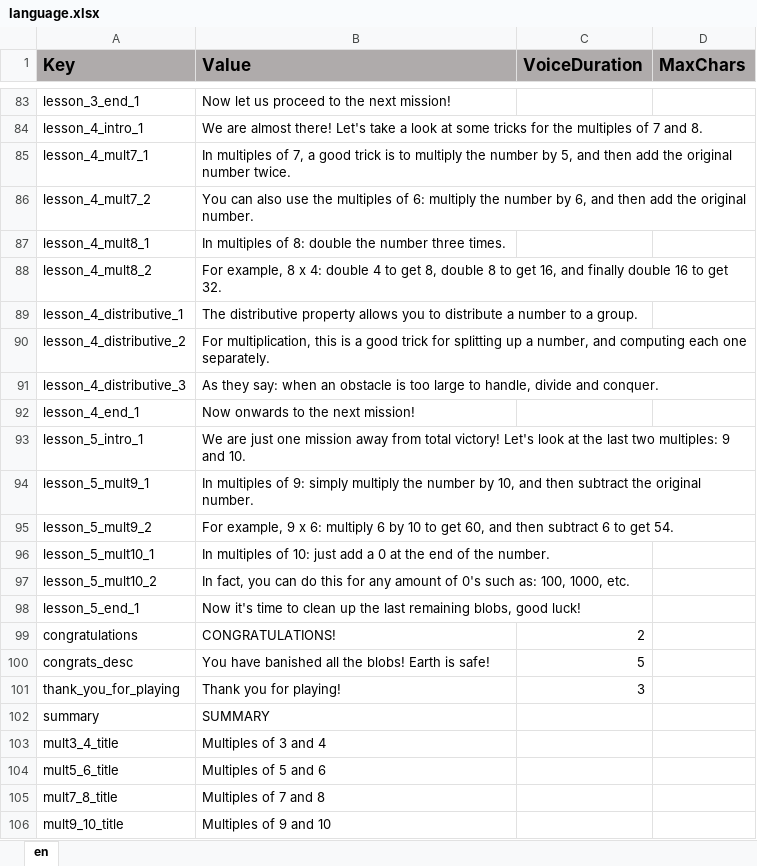
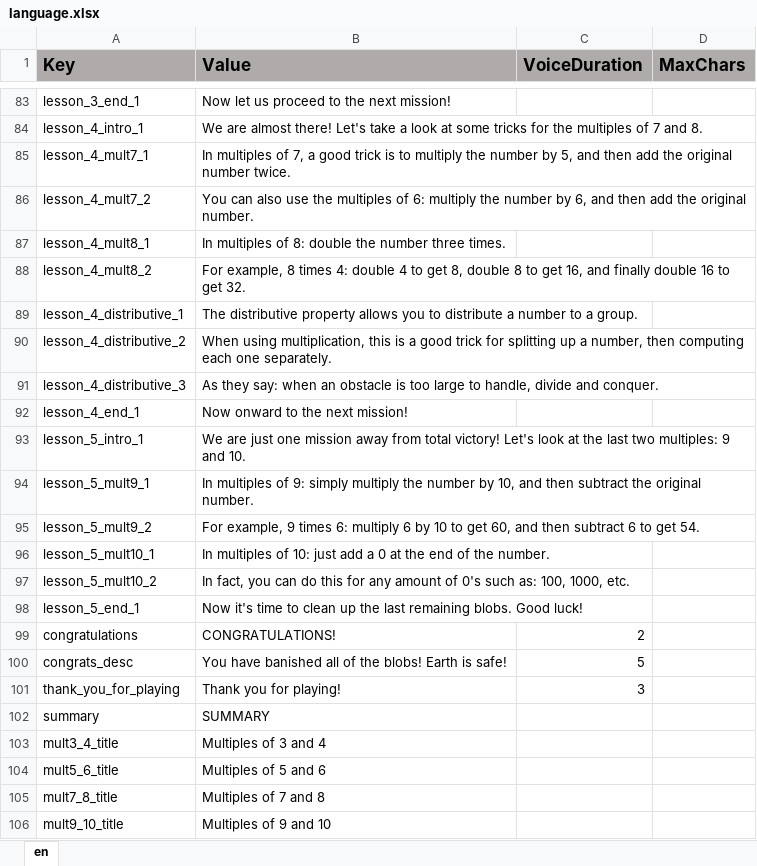
Before and after one commit to ddionisio/LL_3OAC7, an Excel workbook: Language/language.xlsx, sheet en, drawn as a sheet; only a part is shown, gaps mark what is left out; values as stored, in another font and other column widths than the file's, no borders; the diff covers the shown part only; the diff names each change by its address in the sheet, - before the commit and + after, or states it on an @@ line.

```diff
--- a/Language/language.xlsx (sheet en)
+++ b/Language/language.xlsx (sheet en)
-B88 (Value): …example, 8 x 4: double…
+B88 (Value): …example, 8 times 4: double…
-B90 (Value): For multiplication, this is a good trick for splitting up a number, and computing each…
+B90 (Value): When using multiplication, this is a good trick for splitting up a number, then computing each…
-B92 (Value): Now onwards to the next mission!
+B92 (Value): Now onward to the next mission!
-B95 (Value): …example, 9 x 6: multiply…
+B95 (Value): …example, 9 times 6: multiply…
-B98 (Value): …last remaining blobs, good luck!
+B98 (Value): …last remaining blobs. Good luck!
-B100 (Value): …banished all the blobs!…
+B100 (Value): …banished all of the blobs!…
```
Also changed, not shown: 10 edited cells elsewhere in this sheet, 3 other files.
